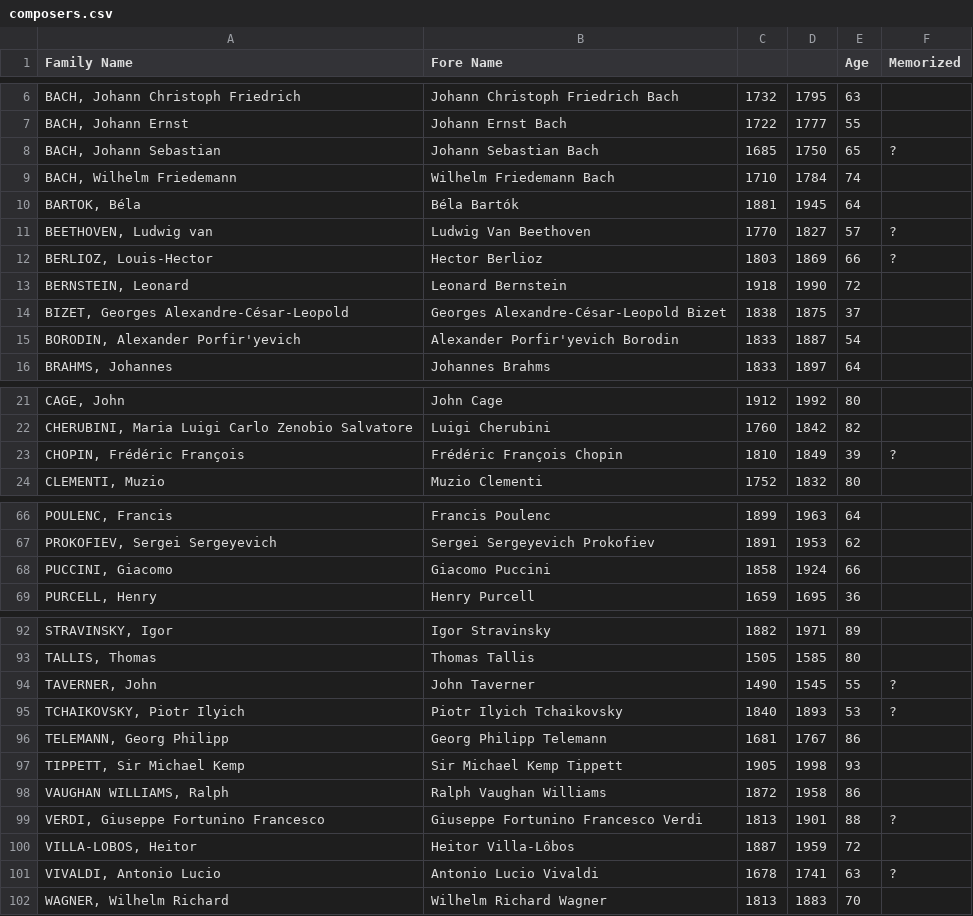
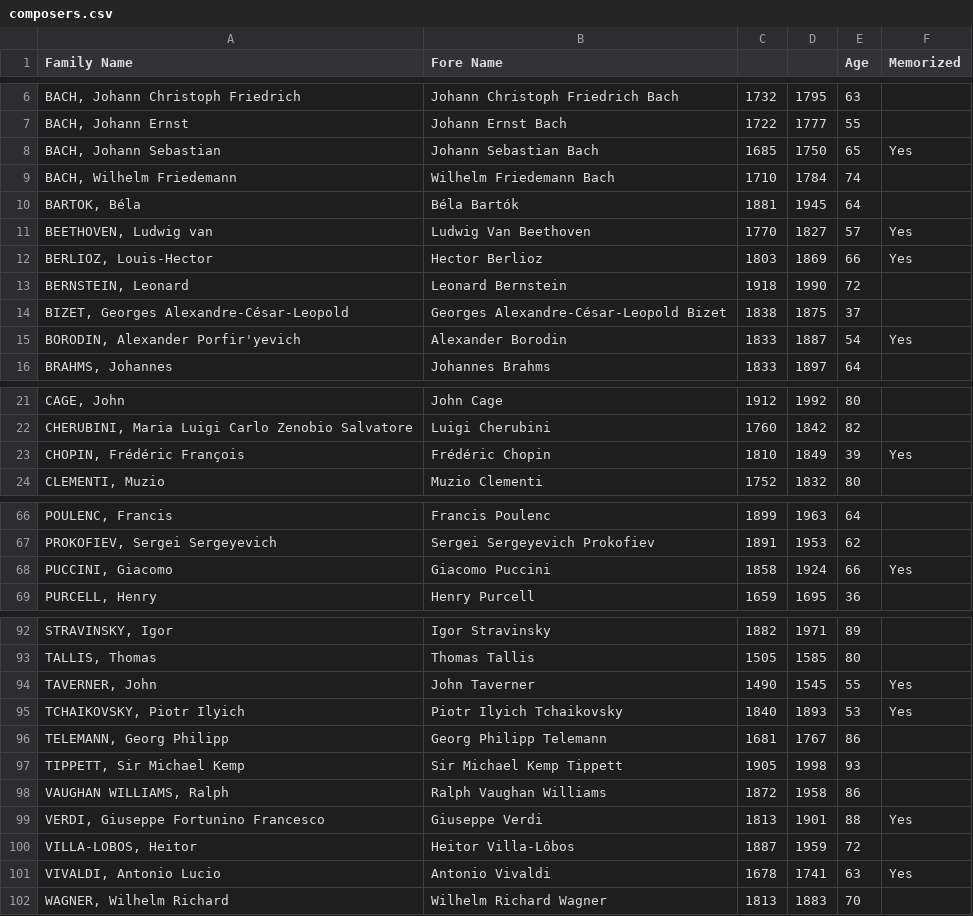
Before and after one commit to jdeacon27/composer-dates-quiz, a CSV file: composers.csv, drawn as a sheet; only a part is shown, gaps mark what is left out; the diff covers the shown part only.

```diff
--- a/composers.csv
+++ b/composers.csv
@@ -7,10 +7,10 @@ Family Name,Fore Name,,,Age,Memorized
 "BACH, Johann Ernst",Johann Ernst Bach,1722,1777,55,
-"BACH, Johann Sebastian",Johann Sebastian Bach,1685,1750,65,?
+"BACH, Johann Sebastian",Johann Sebastian Bach,1685,1750,65,Yes
 "BACH, Wilhelm Friedemann",Wilhelm Friedemann Bach,1710,1784,74,
 "BARTOK, Béla",Béla Bartók,1881,1945,64,
-"BEETHOVEN, Ludwig van",Ludwig Van Beethoven,1770,1827,57,?
-"BERLIOZ, Louis-Hector",Hector Berlioz,1803,1869,66,?
+"BEETHOVEN, Ludwig van",Ludwig Van Beethoven,1770,1827,57,Yes
+"BERLIOZ, Louis-Hector",Hector Berlioz,1803,1869,66,Yes
 "BERNSTEIN, Leonard",Leonard Bernstein,1918,1990,72,
 "BIZET, Georges Alexandre-César-Leopold",Georges Alexandre-César-Leopold Bizet,1838,1875,37,
-"BORODIN, Alexander Porfir'yevich",Alexander Porfir'yevich Borodin,1833,1887,54,
+"BORODIN, Alexander Porfir'yevich",Alexander Borodin,1833,1887,54,Yes
 "BRAHMS, Johannes",Johannes Brahms,1833,1897,64,
@@ -22,3 +22,3 @@ Family Name,Fore Name,,,Age,Memorized
 "CHERUBINI, Maria Luigi Carlo Zenobio Salvatore",Luigi Cherubini,1760,1842,82,
-"CHOPIN, Frédéric François",Frédéric François Chopin,1810,1849,39,?
+"CHOPIN, Frédéric François",Frédéric Chopin,1810,1849,39,Yes
 "CLEMENTI, Muzio",Muzio Clementi,1752,1832,80,
@@ -67,3 +67,3 @@ Family Name,Fore Name,,,Age,Memorized
 "PROKOFIEV, Sergei Sergeyevich",Sergei Sergeyevich Prokofiev,1891,1953,62,
-"PUCCINI, Giacomo",Giacomo Puccini,1858,1924,66,
+"PUCCINI, Giacomo",Giacomo Puccini,1858,1924,66,Yes
 "PURCELL, Henry",Henry Purcell,1659,1695,36,
@@ -93,4 +93,4 @@ Family Name,Fore Name,,,Age,Memorized
 "TALLIS, Thomas",Thomas Tallis,1505,1585,80,
-"TAVERNER, John",John Taverner,1490,1545,55,?
-"TCHAIKOVSKY, Piotr Ilyich",Piotr Ilyich Tchaikovsky,1840,1893,53,?
+"TAVERNER, John",John Taverner,1490,1545,55,Yes
+"TCHAIKOVSKY, Piotr Ilyich",Piotr Ilyich Tchaikovsky,1840,1893,53,Yes
 "TELEMANN, Georg Philipp",Georg Philipp Telemann,1681,1767,86,
@@ -98,5 +98,5 @@ Family Name,Fore Name,,,Age,Memorized
 "VAUGHAN WILLIAMS, Ralph",Ralph Vaughan Williams,1872,1958,86,
-"VERDI, Giuseppe Fortunino Francesco",Giuseppe Fortunino Francesco Verdi,1813,1901,88,?
+"VERDI, Giuseppe Fortunino Francesco",Giuseppe Verdi,1813,1901,88,Yes
 "VILLA-LOBOS, Heitor",Heitor Villa-Lôbos,1887,1959,72,
-"VIVALDI, Antonio Lucio",Antonio Lucio Vivaldi,1678,1741,63,?
+"VIVALDI, Antonio Lucio",Antonio Vivaldi,1678,1741,63,Yes
 "WAGNER, Wilhelm Richard",Wilhelm Richard Wagner,1813,1883,70,
```
Also changed, not shown: 18 edited cells elsewhere in this file, 2 other files.
